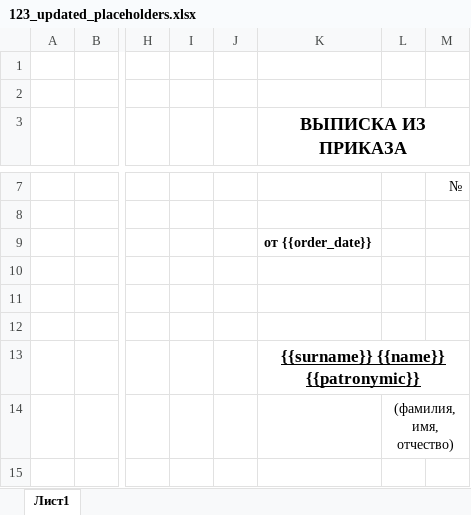
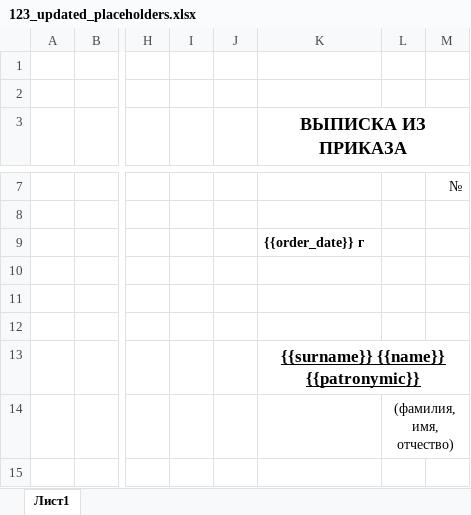
Before and after one commit to Ereke1/Civil-Aviation-Academy-ss, an Excel workbook: public/word-templates/123_updated_placeholders.xlsx, sheet Лист1, drawn as a sheet; only a part is shown, gaps mark what is left out; values as stored, in another font and other column widths than the file's, no borders; the diff names each change by its address in the sheet, - before the commit and + after, or states it on an @@ line.

Commit message:
фиксация г выписка

```diff
--- a/public/word-templates/123_updated_placeholders.xlsx (sheet Лист1)
+++ b/public/word-templates/123_updated_placeholders.xlsx (sheet Лист1)
-K9 (ВЫПИСКА ИЗ ПРИКАЗА): от {{order_date}}
+K9 (ВЫПИСКА ИЗ ПРИКАЗА): {{order_date}} г
```
